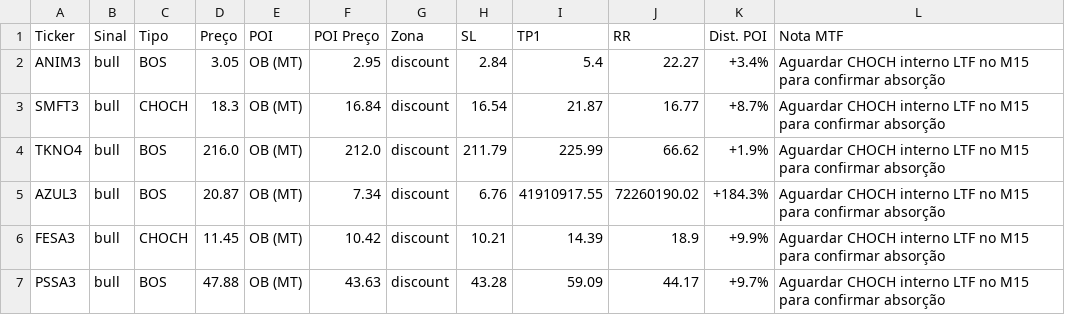
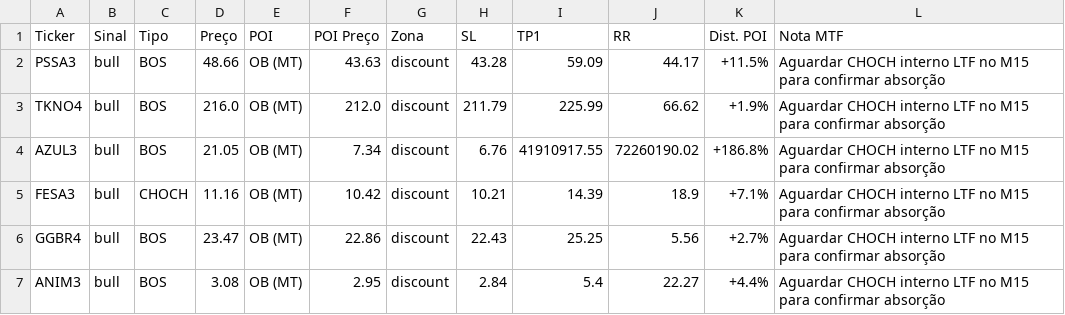
Before and after one commit to julianimmj/SMC-v3.0, a CSV file: latest_scan.csv, drawn as a sheet.

Commit message:
bot: upload resultados diarios [skip ci]

```diff
--- a/latest_scan.csv
+++ b/latest_scan.csv
@@ -1,7 +1,7 @@
 Ticker,Sinal,Tipo,Preço,POI,POI Preço,Zona,SL,TP1,RR,Dist. POI,Nota MTF
-ANIM3,bull,BOS,3.05,OB (MT),2.95,discount,2.84,5.4,22.27,+3.4%,Aguardar CHOCH interno LTF no M15 para confirmar absorção
-SMFT3,bull,CHOCH,18.3,OB (MT),16.84,discount,16.54,21.87,16.77,+8.7%,Aguardar CHOCH interno LTF no M15 para confirmar absorção
+PSSA3,bull,BOS,48.66,OB (MT),43.63,discount,43.28,59.09,44.17,+11.5%,Aguardar CHOCH interno LTF no M15 para confirmar absorção
 TKNO4,bull,BOS,216.0,OB (MT),212.0,discount,211.79,225.99,66.62,+1.9%,Aguardar CHOCH interno LTF no M15 para confirmar absorção
-AZUL3,bull,BOS,20.87,OB (MT),7.34,discount,6.76,41910917.55,72260190.02,+184.3%,Aguardar CHOCH interno LTF no M15 para confirmar absorção
-FESA3,bull,CHOCH,11.45,OB (MT),10.42,discount,10.21,14.39,18.9,+9.9%,Aguardar CHOCH interno LTF no M15 para confirmar absorção
-PSSA3,bull,BOS,47.88,OB (MT),43.63,discount,43.28,59.09,44.17,+9.7%,Aguardar CHOCH interno LTF no M15 para confirmar absorção
+AZUL3,bull,BOS,21.05,OB (MT),7.34,discount,6.76,41910917.55,72260190.02,+186.8%,Aguardar CHOCH interno LTF no M15 para confirmar absorção
+FESA3,bull,CHOCH,11.16,OB (MT),10.42,discount,10.21,14.39,18.9,+7.1%,Aguardar CHOCH interno LTF no M15 para confirmar absorção
+GGBR4,bull,BOS,23.47,OB (MT),22.86,discount,22.43,25.25,5.56,+2.7%,Aguardar CHOCH interno LTF no M15 para confirmar absorção
+ANIM3,bull,BOS,3.08,OB (MT),2.95,discount,2.84,5.4,22.27,+4.4%,Aguardar CHOCH interno LTF no M15 para confirmar absorção
```
